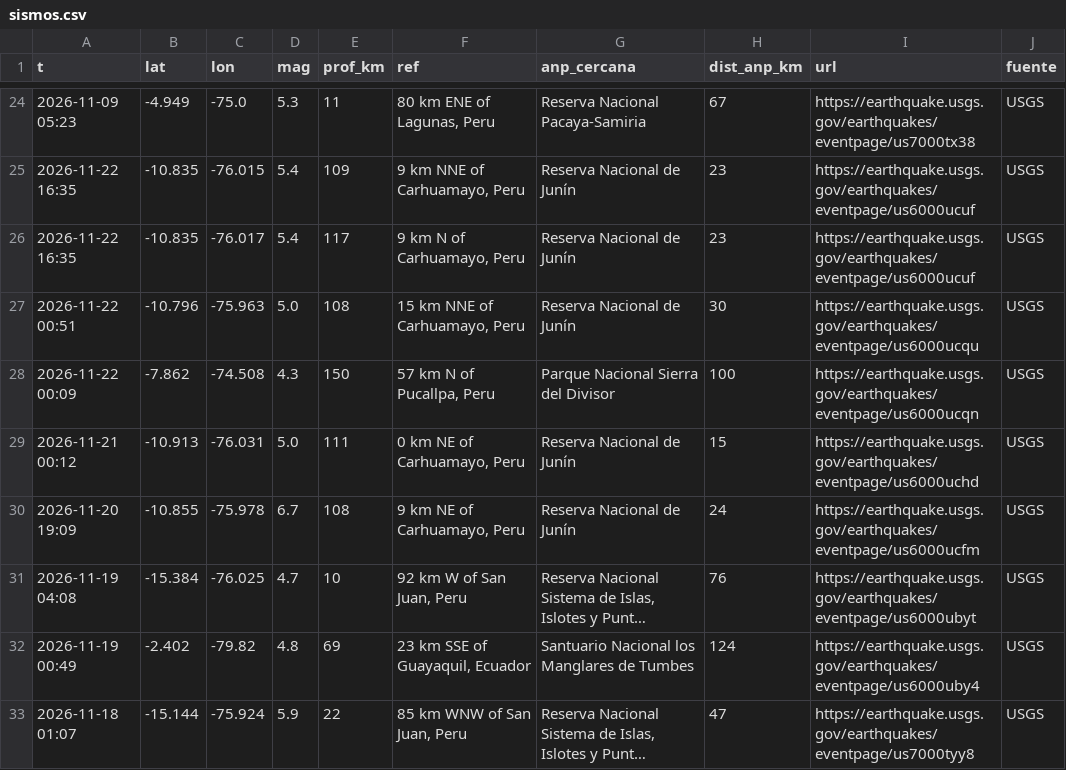
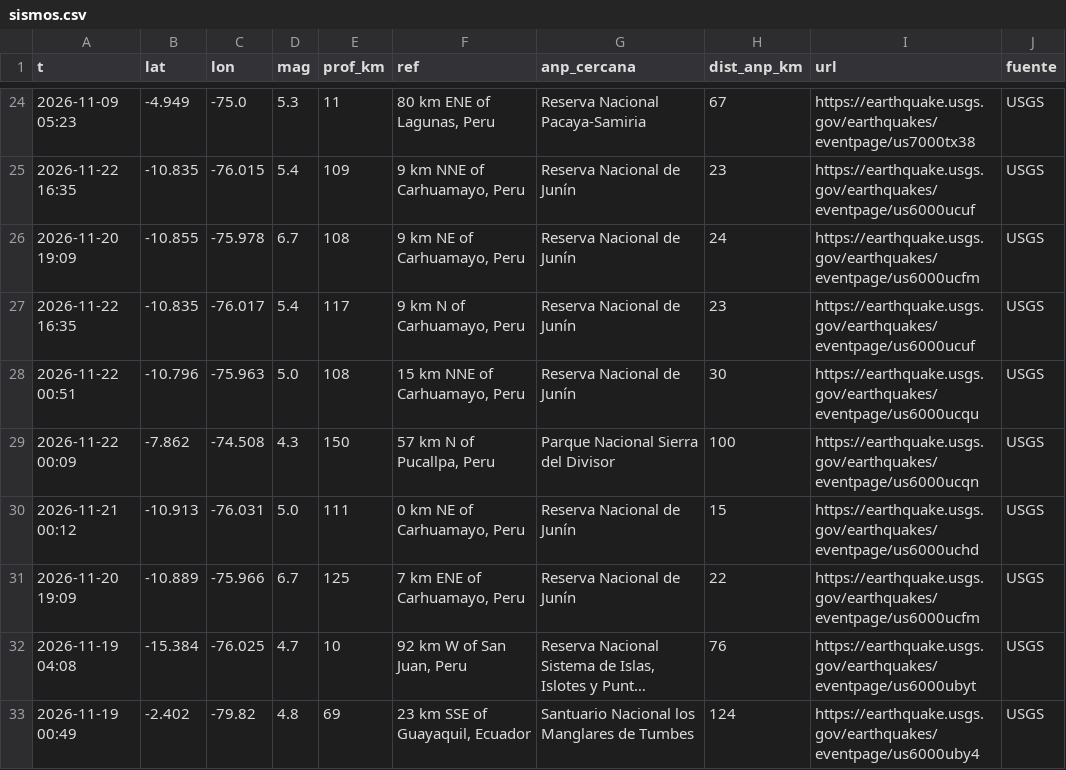
Before and after one commit to bwperez-alt/focos-anp-peru, a CSV file: data/archivo/sismos.csv, drawn as a sheet; only a part is shown, gaps mark what is left out; the shorter side is filled out with more unchanged rows; long unchanged cells end in …; addresses are those after the commit; the diff names each change by its address in the sheet, - before the commit and + after, or states it on an @@ line.

```diff
--- a/data/archivo/sismos.csv
+++ b/data/archivo/sismos.csv
+row 26: 2026-11-20 19:09 | -10.855 | -75.978 | 6.7 | 108 | 9 km NE of Carhuamayo, Peru | Reserva Nacional de Junín | 24 | https://earthquake.usgs.gov/earthquakes/eventpage/us6000ucfm | USGS
-B31 (lat): -10.855
+B31 (lat): -10.889
-C31 (lon): -75.978
+C31 (lon): -75.966
-E31 (prof_km): 108
+E31 (prof_km): 125
-F31 (ref): 9 km NE of Carhuamayo, Peru
+F31 (ref): 7 km ENE of Carhuamayo, Peru
-H31 (dist_anp_km): 24
+H31 (dist_anp_km): 22
```
Also changed, not shown: data/archivo/emergencias_indeci.csv, data/archivo/historial_indicadores.csv, 1 other file.
